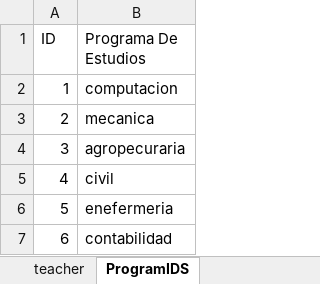
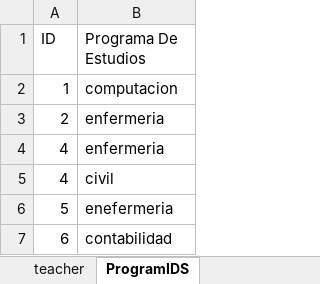
Before and after one commit to paulantezana/review, an Excel workbook: templates/templateTeacherSA.xlsx, sheet ProgramIDS, drawn as a sheet; values as stored, in another font and other column widths than the file's, no borders; removed rows and columns are numbered as before the commit, all else as after; the diff names each change by its address in the sheet, - before the commit and + after, or states it on an @@ line.

```diff
--- a/templates/templateTeacherSA.xlsx (sheet ProgramIDS)
+++ b/templates/templateTeacherSA.xlsx (sheet ProgramIDS)
-B3 (Programa De Estudios): mecanica
+B3 (Programa De Estudios): enfermeria
-row 4: 3 | agropecuraria
+row 4: 4 | enfermeria
```
Also changed, not shown: temp/allTeachers.xlsx, 13 other files.
